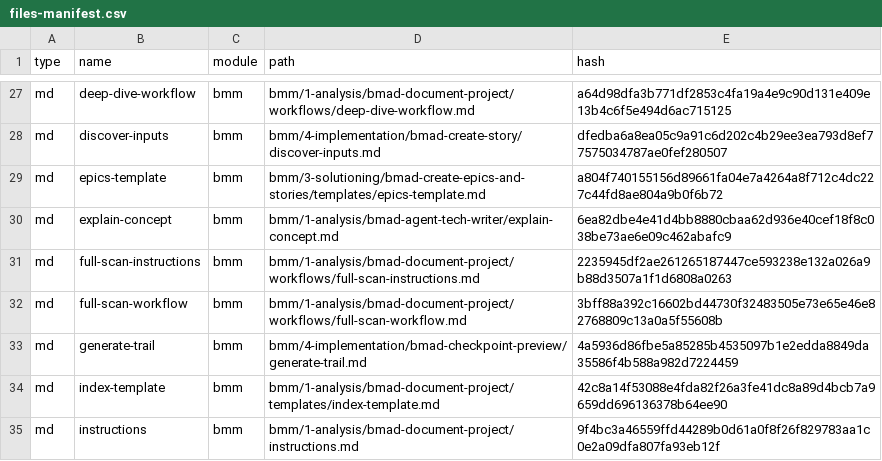
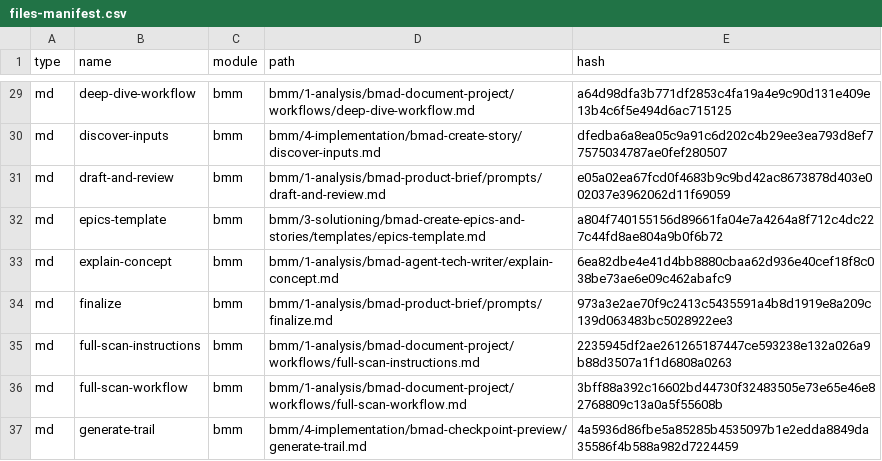
Before and after one commit to datanalist/InfraLLM, a CSV file: _bmad/_config/files-manifest.csv, drawn as a sheet; only a part is shown, gaps mark what is left out; the shorter side is filled out with more unchanged rows; the diff covers the shown part only; the diff names each change by its address in the sheet, - before the commit and + after, or states it on an @@ line.

Commit message:
chore: bmad update

```diff
--- a/_bmad/_config/files-manifest.csv
+++ b/_bmad/_config/files-manifest.csv
+row 31: md | draft-and-review | bmm | bmm/1-analysis/bmad-product-brief/prompts/draft-and-review.md | e05a02ea67fcd0f4683b9c9bd42ac8673878d403e002037e3962062d11f69059
+row 34: md | finalize | bmm | bmm/1-analysis/bmad-product-brief/prompts/finalize.md | 973a3e2ae70f9c2413c5435591a4b8d1919e8a209c139d063483bc5028922ee3
```
Also changed, not shown: 6 added rows, 3 removed rows and 19 edited cells elsewhere in this file, _bmad/_config/bmad-help.csv, _bmad/_config/skill-manifest.csv, 6 other files.
